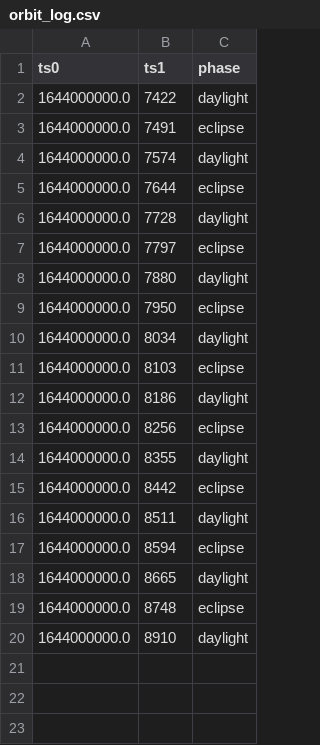
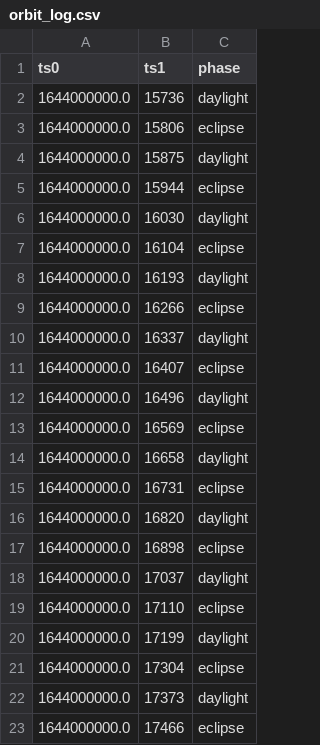
Before and after one commit to TJREVERB/pfs-rewrite, a CSV file: lib/data/orbit_log.csv, drawn as a sheet.

```diff
--- a/lib/data/orbit_log.csv
+++ b/lib/data/orbit_log.csv
@@ -1,20 +1,23 @@
 ts0,ts1,phase
-1644000000.0,7422,daylight
-1644000000.0,7491,eclipse
-1644000000.0,7574,daylight
-1644000000.0,7644,eclipse
-1644000000.0,7728,daylight
-1644000000.0,7797,eclipse
-1644000000.0,7880,daylight
-1644000000.0,7950,eclipse
-1644000000.0,8034,daylight
-1644000000.0,8103,eclipse
-1644000000.0,8186,daylight
-1644000000.0,8256,eclipse
-1644000000.0,8355,daylight
-1644000000.0,8442,eclipse
-1644000000.0,8511,daylight
-1644000000.0,8594,eclipse
-1644000000.0,8665,daylight
-1644000000.0,8748,eclipse
-1644000000.0,8910,daylight
+1644000000.0,15736,daylight
+1644000000.0,15806,eclipse
+1644000000.0,15875,daylight
+1644000000.0,15944,eclipse
+1644000000.0,16030,daylight
+1644000000.0,16104,eclipse
+1644000000.0,16193,daylight
+1644000000.0,16266,eclipse
+1644000000.0,16337,daylight
+1644000000.0,16407,eclipse
+1644000000.0,16496,daylight
+1644000000.0,16569,eclipse
+1644000000.0,16658,daylight
+1644000000.0,16731,eclipse
+1644000000.0,16820,daylight
+1644000000.0,16898,eclipse
+1644000000.0,17037,daylight
+1644000000.0,17110,eclipse
+1644000000.0,17199,daylight
+1644000000.0,17304,eclipse
+1644000000.0,17373,daylight
+1644000000.0,17466,eclipse
```
Also changed, not shown: lib/data/pwr_draw_log.csv, lib/data/solar_generation_log.csv, 3 other files.
